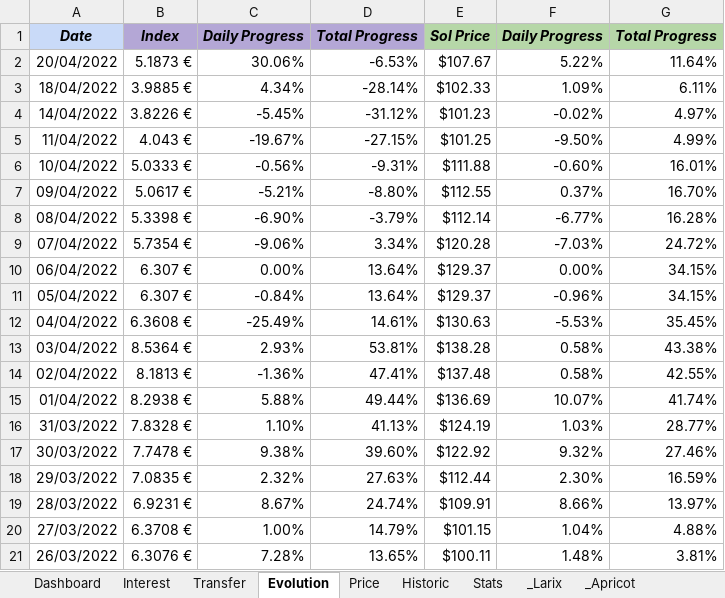
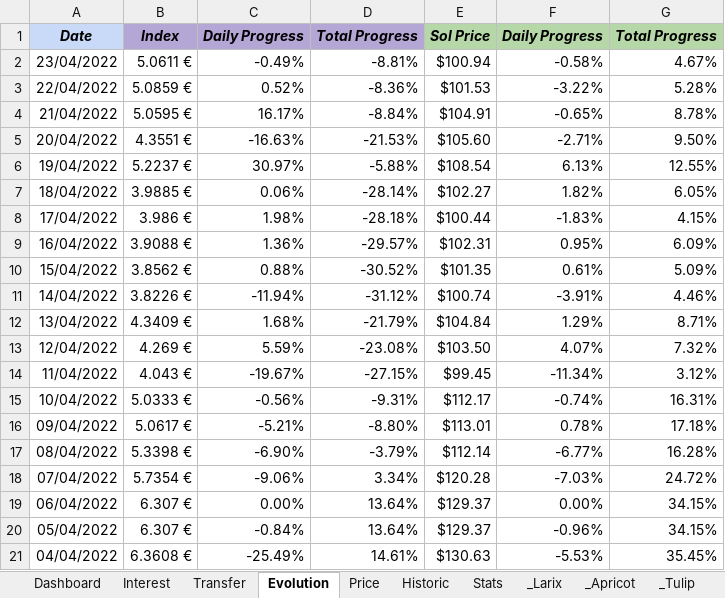
Before and after one commit to flodef/FiMs, an Excel workbook: Data/FiMs Crypto.xlsx, sheet Evolution, drawn as a sheet; only a part is shown; the shorter side is filled out with more unchanged rows; values as stored, in another font and other column widths than the file's, no borders; charts and pictures not drawn; addresses are those after the commit; the diff names each change by its address in the sheet, - before the commit and + after, or states it on an @@ line.

```diff
--- a/Data/FiMs Crypto.xlsx (sheet Evolution)
+++ b/Data/FiMs Crypto.xlsx (sheet Evolution)
+row 2: 23/04/2022 | 5.0611 € | -0.49% | -8.81% | $100.94 | -0.58% | 4.67%
+row 3: 22/04/2022 | 5.0859 € | 0.52% | -8.36% | $101.53 | -3.22% | 5.28%
+row 4: 21/04/2022 | 5.0595 € | 16.17% | -8.84% | $104.91 | -0.65% | 8.78%
-B5: 5.1873 €
+B5: 4.3551 €
-C5: 30.06%
+C5: -16.63%
-D5: -6.53%
+D5: -21.53%
-E5: $107.67
+E5: $105.60
-F5: 5.22%
+F5: -2.71%
-G5: 11.64%
+G5: 9.50%
+row 6: 19/04/2022 | 5.2237 € | 30.97% | -5.88% | $108.54 | 6.13% | 12.55%
-C7: 4.34%
+C7: 0.06%
-E7: $102.33
+E7: $102.27
-F7: 1.09%
+F7: 1.82%
-G7: 6.11%
+G7: 6.05%
+row 8: 17/04/2022 | 3.986 € | 1.98% | -28.18% | $100.44 | -1.83% | 4.15%
+row 9: 16/04/2022 | 3.9088 € | 1.36% | -29.57% | $102.31 | 0.95% | 6.09%
+row 10: 15/04/2022 | 3.8562 € | 0.88% | -30.52% | $101.35 | 0.61% | 5.09%
-C11: -5.45%
+C11: -11.94%
-E11: $101.23
+E11: $100.74
-F11: -0.02%
+F11: -3.91%
-G11: 4.97%
+G11: 4.46%
+row 12: 13/04/2022 | 4.3409 € | 1.68% | -21.79% | $104.84 | 1.29% | 8.71%
+row 13: 12/04/2022 | 4.269 € | 5.59% | -23.08% | $103.50 | 4.07% | 7.32%
-E14: $101.25
+E14: $99.45
-F14: -9.50%
+F14: -11.34%
-G14: 4.99%
+G14: 3.12%
-E15: $111.88
+E15: $112.17
-F15: -0.60%
+F15: -0.74%
-G15: 16.01%
+G15: 16.31%
-E16: $112.55
+E16: $113.01
-F16: 0.37%
+F16: 0.78%
-G16: 16.70%
+G16: 17.18%
```
Also changed, not shown: sheet Interest, sheet Price, sheet Stats, sheet Dashboard, sheet _Larix, sheet Transfer, 5 more sheets, other sheet tabs, formulas that keep their value, Data/FiMs Main.xlsx, 20 other files.
